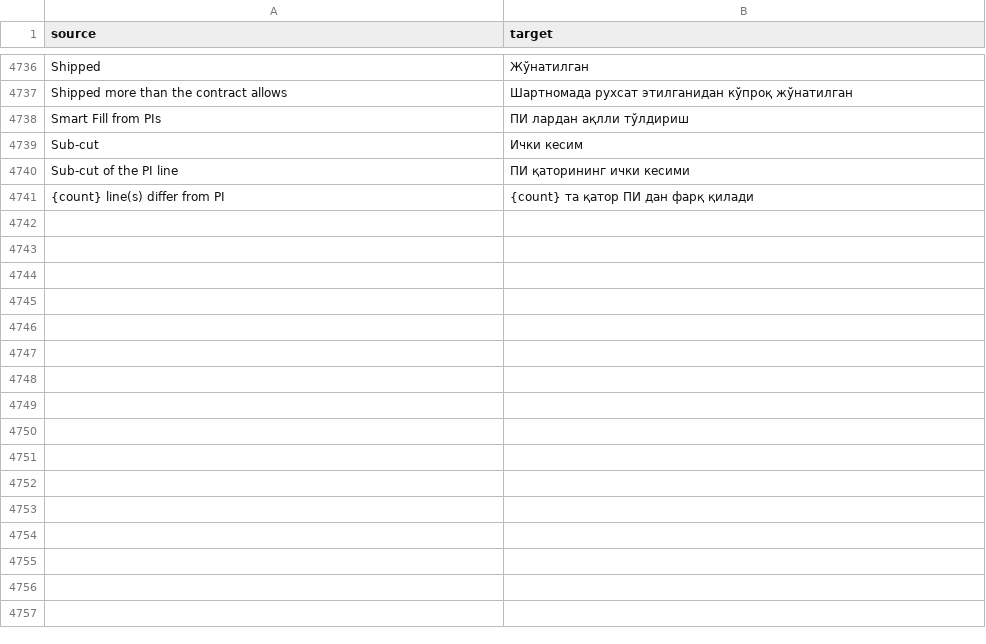
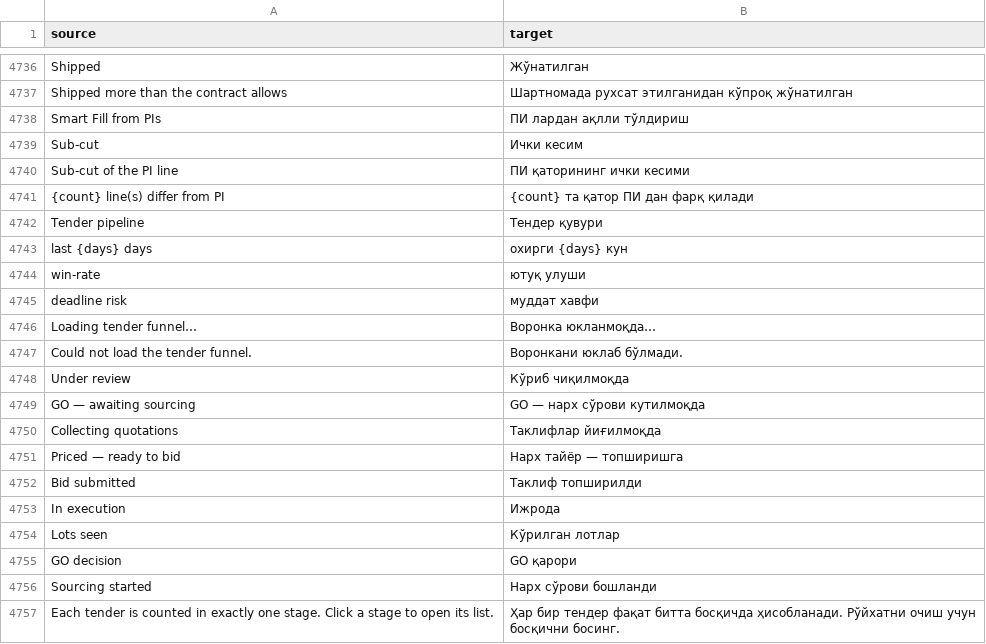
Before and after one commit to zvictory/stabler, a CSV file: stabler/translations/uzc.csv, drawn as a sheet; only a part is shown, gaps mark what is left out; the diff names each change by its address in the sheet, - before the commit and + after, or states it on an @@ line.

```diff
--- a/stabler/translations/uzc.csv
+++ b/stabler/translations/uzc.csv
+row 4742: Tender pipeline | Тендер қувури
+row 4743: last {days} days | охирги {days} кун
+row 4744: win-rate | ютуқ улуши
+row 4745: deadline risk | муддат хавфи
+row 4746: Loading tender funnel… | Воронка юкланмоқда…
+row 4747: Could not load the tender funnel. | Воронкани юклаб бўлмади.
+row 4748: Under review | Кўриб чиқилмоқда
+row 4749: GO — awaiting sourcing | GO — нарх сўрови кутилмоқда
+row 4750: Collecting quotations | Таклифлар йиғилмоқда
+row 4751: Priced — ready to bid | Нарх тайёр — топширишга
+row 4752: Bid submitted | Таклиф топширилди
+row 4753: In execution | Ижрода
+row 4754: Lots seen | Кўрилган лотлар
+row 4755: GO decision | GO қарори
+row 4756: Sourcing started | Нарх сўрови бошланди
+row 4757: Each tender is counted in exactly one stage. Click a stage to open its list. | Ҳар бир тендер фақат битта босқичда ҳисобланади. Рўйхатни очиш учун босқични босинг.
```
Also changed, not shown: stabler/translations/en.csv, stabler/translations/ru.csv, 10 other files.
